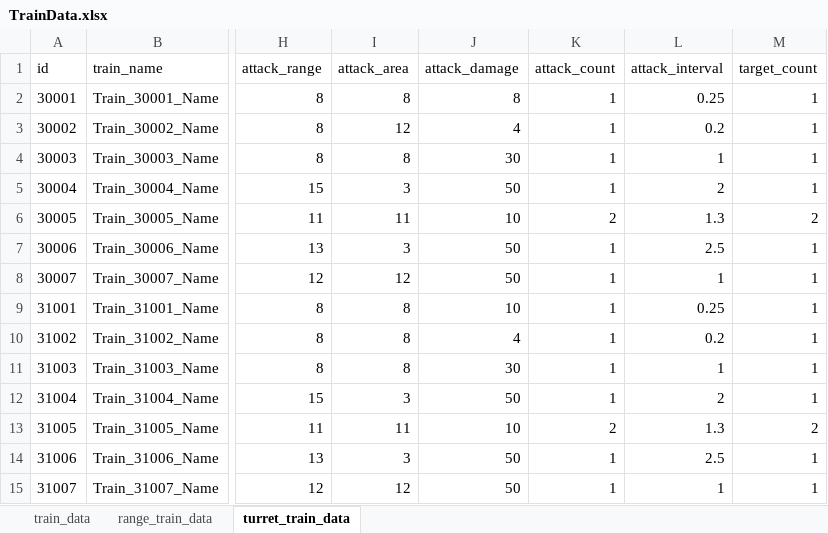
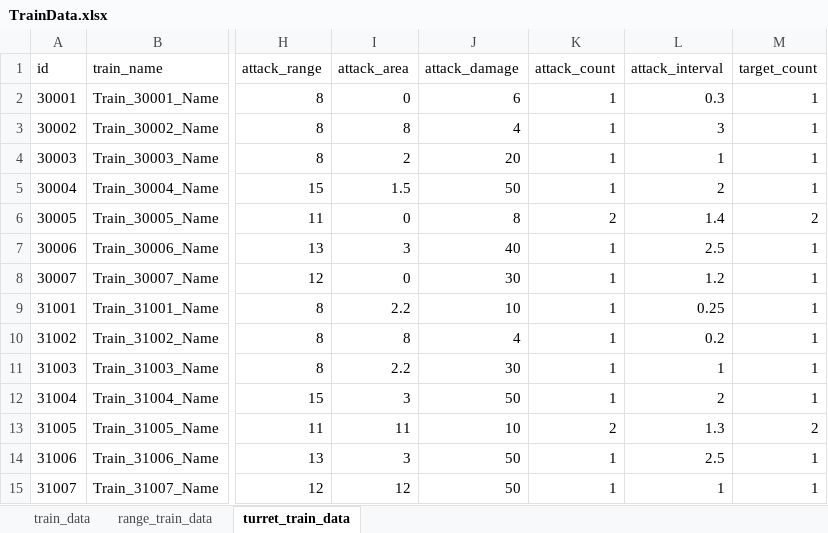
Before and after one commit to cumic06/TrainDefense, an Excel workbook: Assets/02_Resources/Data/TrainData.xlsx, sheet turret_train_data, drawn as a sheet; only a part is shown, gaps mark what is left out; values as stored, in another font and other column widths than the file's, no borders; the diff names each change by its address in the sheet, - before the commit and + after, or states it on an @@ line.

```diff
--- a/Assets/02_Resources/Data/TrainData.xlsx (sheet turret_train_data)
+++ b/Assets/02_Resources/Data/TrainData.xlsx (sheet turret_train_data)
-I2 (attack_area): 8
+I2 (attack_area): 0
-J2 (attack_damage): 8
+J2 (attack_damage): 6
-L2 (attack_interval): 0.25
+L2 (attack_interval): 0.3
-I3 (attack_area): 12
+I3 (attack_area): 8
-L3 (attack_interval): 0.2
+L3 (attack_interval): 3
-I4 (attack_area): 8
+I4 (attack_area): 2
-J4 (attack_damage): 30
+J4 (attack_damage): 20
-I5 (attack_area): 3
+I5 (attack_area): 1.5
-I6 (attack_area): 11
+I6 (attack_area): 0
-J6 (attack_damage): 10
+J6 (attack_damage): 8
-L6 (attack_interval): 1.3
+L6 (attack_interval): 1.4
-J7 (attack_damage): 50
+J7 (attack_damage): 40
-I8 (attack_area): 12
+I8 (attack_area): 0
-J8 (attack_damage): 50
+J8 (attack_damage): 30
-L8 (attack_interval): 1
+L8 (attack_interval): 1.2
-I9 (attack_area): 8
+I9 (attack_area): 2.2
-I11 (attack_area): 8
+I11 (attack_area): 2.2
```
Also changed, not shown: sheet range_train_data, Assets/02_Resources/Data/TrainUpgradeData.xlsx, 5 other files.
